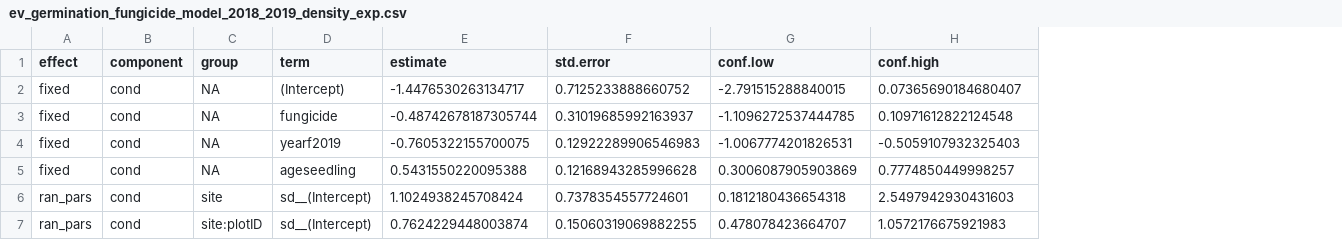
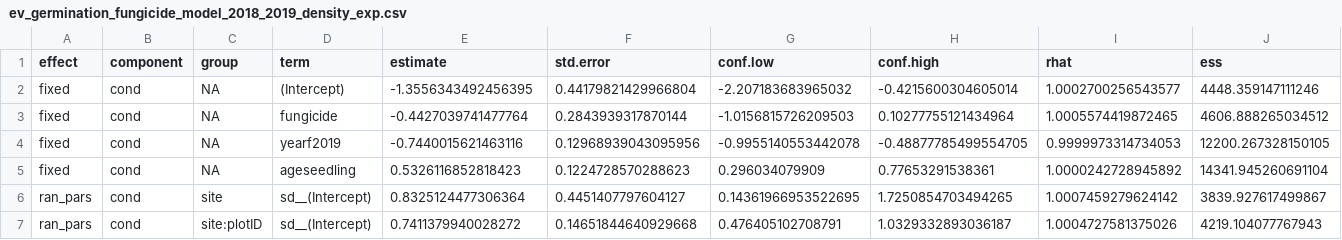
Before and after one commit to aekendig/invasive-grass-disease, a CSV file: output/ev_germination_fungicide_model_2018_2019_density_exp.csv, drawn as a sheet; the diff names each change by its address in the sheet, - before the commit and + after, or states it on an @@ line.

```diff
--- a/output/ev_germination_fungicide_model_2018_2019_density_exp.csv
+++ b/output/ev_germination_fungicide_model_2018_2019_density_exp.csv
+column I (rhat), rows 2-7: 1.0002700256543577 | 1.0005574419872465 | 0.9999973314734053 | 1.0000242728945892 | 1.0007459279624142 | 1.0004727581375026
+column J (ess), rows 2-7: 4448.359147111246 | 4606.888265034512 | 12200.267328150105 | 14341.945260691104 | 3839.927617499867 | 4219.104077767943
-E2 (estimate): -1.4476530263134717
+E2 (estimate): -1.3556343492456395
-F2 (std.error): 0.7125233888660752
+F2 (std.error): 0.44179821429966804
-G2 (conf.low): -2.791515288840015
+G2 (conf.low): -2.207183683965032
-H2 (conf.high): 0.07365690184680407
+H2 (conf.high): -0.4215600304605014
-E3 (estimate): -0.48742678187305744
+E3 (estimate): -0.4427039741477764
-F3 (std.error): 0.31019685992163937
+F3 (std.error): 0.2843939317870144
-G3 (conf.low): -1.1096272537444785
+G3 (conf.low): -1.0156815726209503
-H3 (conf.high): 0.10971612822124548
+H3 (conf.high): 0.10277755121434964
-E4 (estimate): -0.7605322155700075
+E4 (estimate): -0.7440015621463116
-F4 (std.error): 0.12922289906546983
+F4 (std.error): 0.12968939043095956
-G4 (conf.low): -1.0067774201826531
+G4 (conf.low): -0.9955140553442078
-H4 (conf.high): -0.5059107932325403
+H4 (conf.high): -0.48877785499554705
-E5 (estimate): 0.5431550220095388
+E5 (estimate): 0.5326116852818423
-F5 (std.error): 0.12168943285996628
+F5 (std.error): 0.1224728570288623
-G5 (conf.low): 0.3006087905903869
+G5 (conf.low): 0.296034079909
-H5 (conf.high): 0.7774850449998257
+H5 (conf.high): 0.77653291538361
-E6 (estimate): 1.1024938245708424
+E6 (estimate): 0.8325124477306364
-F6 (std.error): 0.7378354557724601
+F6 (std.error): 0.4451407797604127
-G6 (conf.low): 0.1812180436654318
+G6 (conf.low): 0.14361966953522695
-H6 (conf.high): 2.5497942930431603
+H6 (conf.high): 1.7250854703494265
-E7 (estimate): 0.7624229448003874
+E7 (estimate): 0.7411379940028272
-F7 (std.error): 0.15060319069882255
+F7 (std.error): 0.14651844640929668
-G7 (conf.low): 0.478078423664707
+G7 (conf.low): 0.476405102708791
-H7 (conf.high): 1.0572176675921983
+H7 (conf.high): 1.0329332893036187
```
Also changed, not shown: output/mv_germination_fungicide_model_2018_density_exp.csv, output/mv_germination_infection_model_2018_density_exp.csv, 13 other files.
